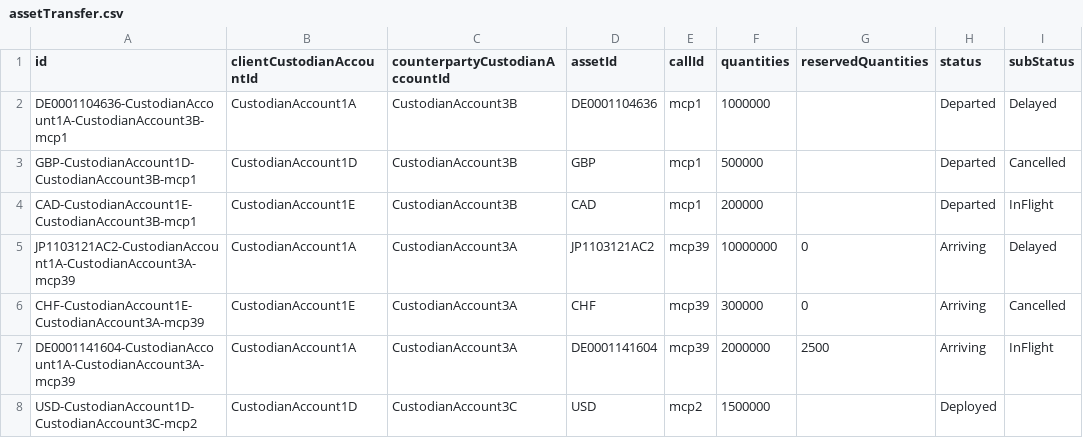
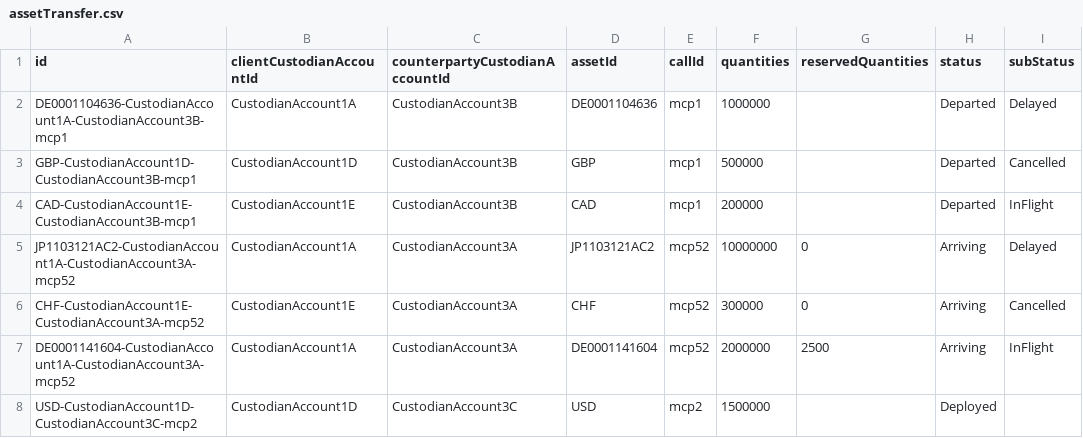
Before and after one commit to AcuoFS/acuo-data, a CSV file: graph-data/csv/assetTransfer.csv, drawn as a sheet; only a part is shown; the diff names each change by its address in the sheet, - before the commit and + after, or states it on an @@ line.

Commit message:
OW-296,update the AssetTransfer based on the DB for presentation

```diff
--- a/graph-data/csv/assetTransfer.csv
+++ b/graph-data/csv/assetTransfer.csv
-A5 (id): JP1103121AC2-CustodianAccount1A-CustodianAccount3A-mcp39
+A5 (id): JP1103121AC2-CustodianAccount1A-CustodianAccount3A-mcp52
-E5:E7 (callId): mcp39
+E5:E7 (callId): mcp52
-A6 (id): CHF-CustodianAccount1E-CustodianAccount3A-mcp39
+A6 (id): CHF-CustodianAccount1E-CustodianAccount3A-mcp52
-A7 (id): DE0001141604-CustodianAccount1A-CustodianAccount3A-mcp39
+A7 (id): DE0001141604-CustodianAccount1A-CustodianAccount3A-mcp52
```
